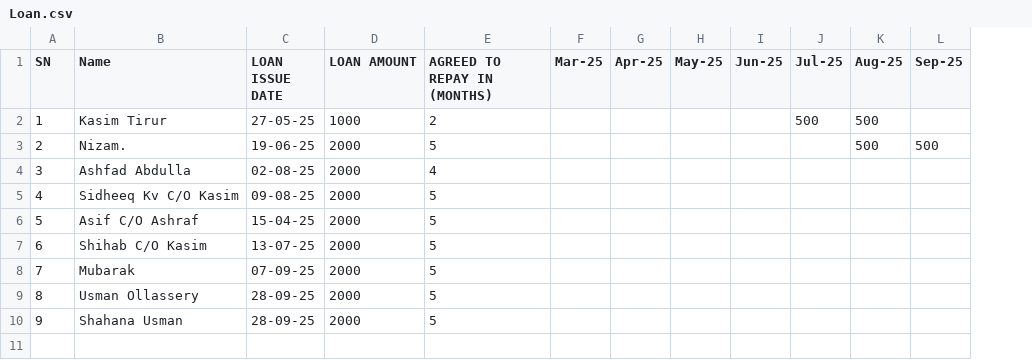
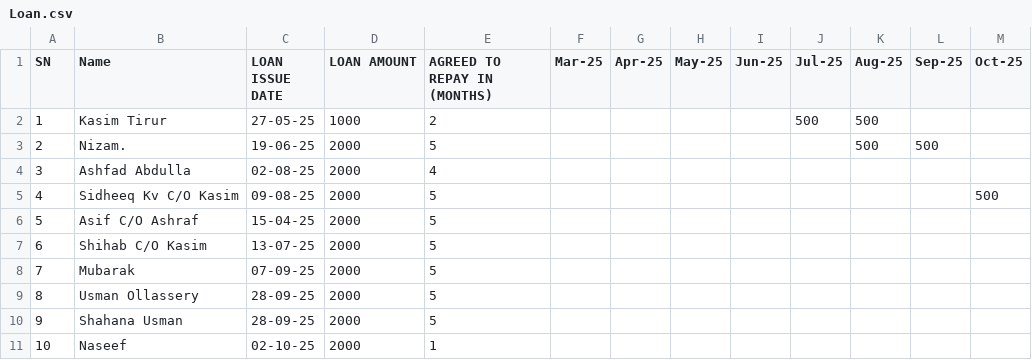
Before and after one commit to inventory-choco/avadhi-nidhi-loan, a CSV file: Loan.csv, drawn as a sheet; the diff names each change by its address in the sheet, - before the commit and + after, or states it on an @@ line.

```diff
--- a/Loan.csv
+++ b/Loan.csv
+column M (Oct-25), row 5: 500
+row 11: 10 | Naseef | 02-10-25 | 2000 | 1
```
Also changed, not shown: payments.csv.
